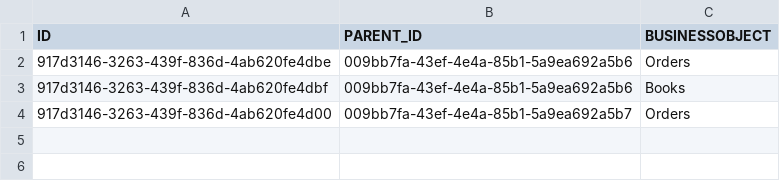
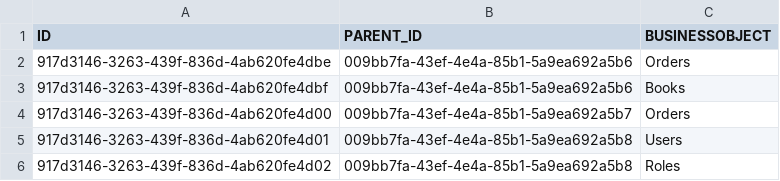
Before and after one commit to gregorwolf/bookshop-demo, a CSV file: db/csv/my.bookshop-Role_BusinessObject.csv, drawn as a sheet; the diff names each change by its address in the sheet, - before the commit and + after, or states it on an @@ line.

Commit message:
sample data for admin

```diff
--- a/db/csv/my.bookshop-Role_BusinessObject.csv
+++ b/db/csv/my.bookshop-Role_BusinessObject.csv
+row 5: 917d3146-3263-439f-836d-4ab620fe4d01 | 009bb7fa-43ef-4e4a-85b1-5a9ea692a5b8 | Users
+row 6: 917d3146-3263-439f-836d-4ab620fe4d02 | 009bb7fa-43ef-4e4a-85b1-5a9ea692a5b8 | Roles
```
Also changed, not shown: db/csv/my.bookshop-Employees.csv, db/csv/my.bookshop-Role_User.csv, 3 other files.
